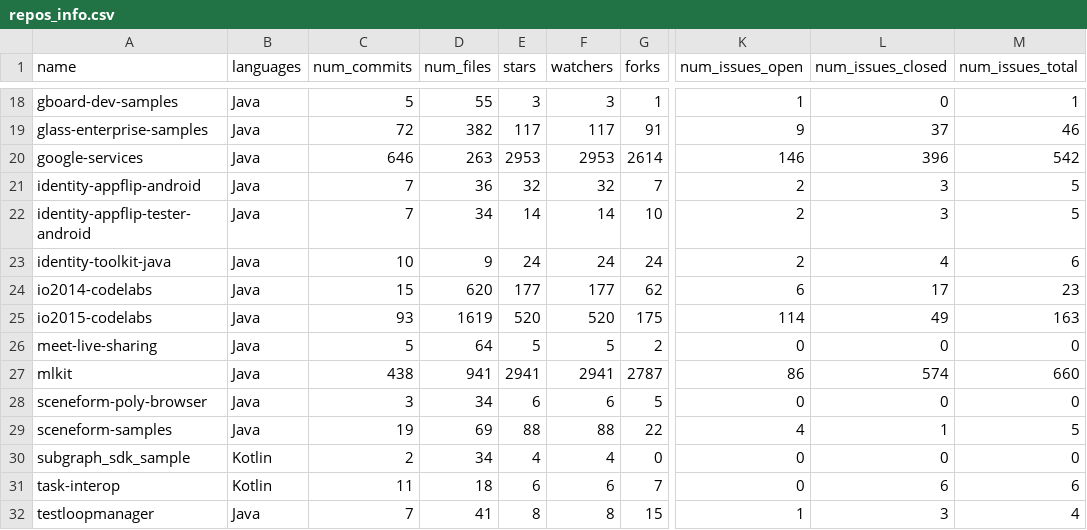
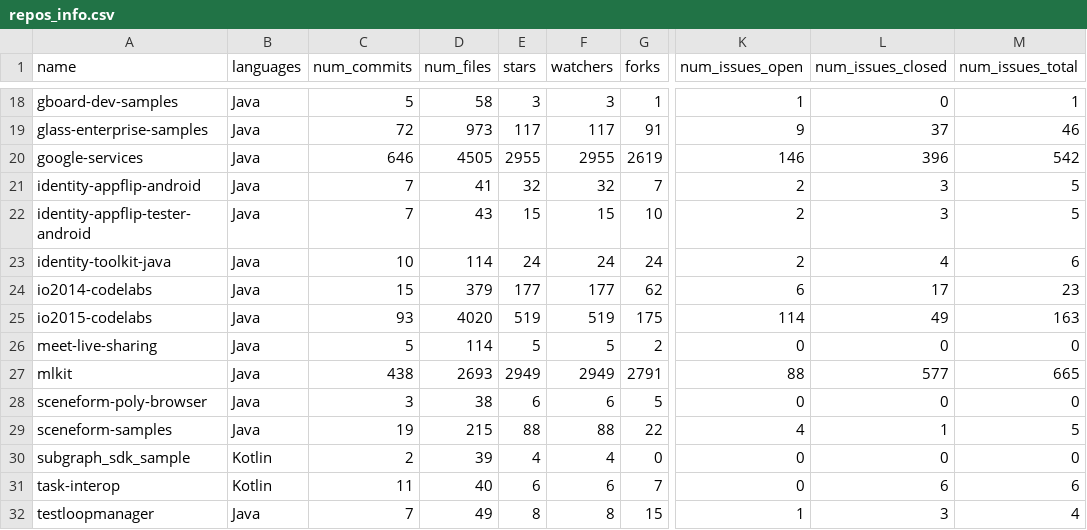
Before and after one commit to Augusto07/repomining, a CSV file: src/repos_info.csv, drawn as a sheet; only a part is shown, gaps mark what is left out; the diff covers the shown part only; the diff names each change by its address in the sheet, - before the commit and + after, or states it on an @@ line.

```diff
--- a/src/repos_info.csv
+++ b/src/repos_info.csv
-D18 (num_files): 55
+D18 (num_files): 58
-D19 (num_files): 382
+D19 (num_files): 973
-D20 (num_files): 263
+D20 (num_files): 4505
-E20 (stars): 2953
+E20 (stars): 2955
-F20 (watchers): 2953
+F20 (watchers): 2955
-G20 (forks): 2614
+G20 (forks): 2619
-D21 (num_files): 36
+D21 (num_files): 41
-D22 (num_files): 34
+D22 (num_files): 43
-E22 (stars): 14
+E22 (stars): 15
-F22 (watchers): 14
+F22 (watchers): 15
-D23 (num_files): 9
+D23 (num_files): 114
-D24 (num_files): 620
+D24 (num_files): 379
-D25 (num_files): 1619
+D25 (num_files): 4020
-E25 (stars): 520
+E25 (stars): 519
-F25 (watchers): 520
+F25 (watchers): 519
-D26 (num_files): 64
+D26 (num_files): 114
-D27 (num_files): 941
+D27 (num_files): 2693
-E27 (stars): 2941
+E27 (stars): 2949
-F27 (watchers): 2941
+F27 (watchers): 2949
-G27 (forks): 2787
+G27 (forks): 2791
-K27 (num_issues_open): 86
+K27 (num_issues_open): 88
-L27 (num_issues_closed): 574
+L27 (num_issues_closed): 577
-M27 (num_issues_total): 660
+M27 (num_issues_total): 665
-D28 (num_files): 34
+D28 (num_files): 38
-D29 (num_files): 69
+D29 (num_files): 215
-D30 (num_files): 34
+D30 (num_files): 39
-D31 (num_files): 18
+D31 (num_files): 40
-D32 (num_files): 41
+D32 (num_files): 49
```
Also changed, not shown: 32 edited cells elsewhere in this file, 3 other files.
